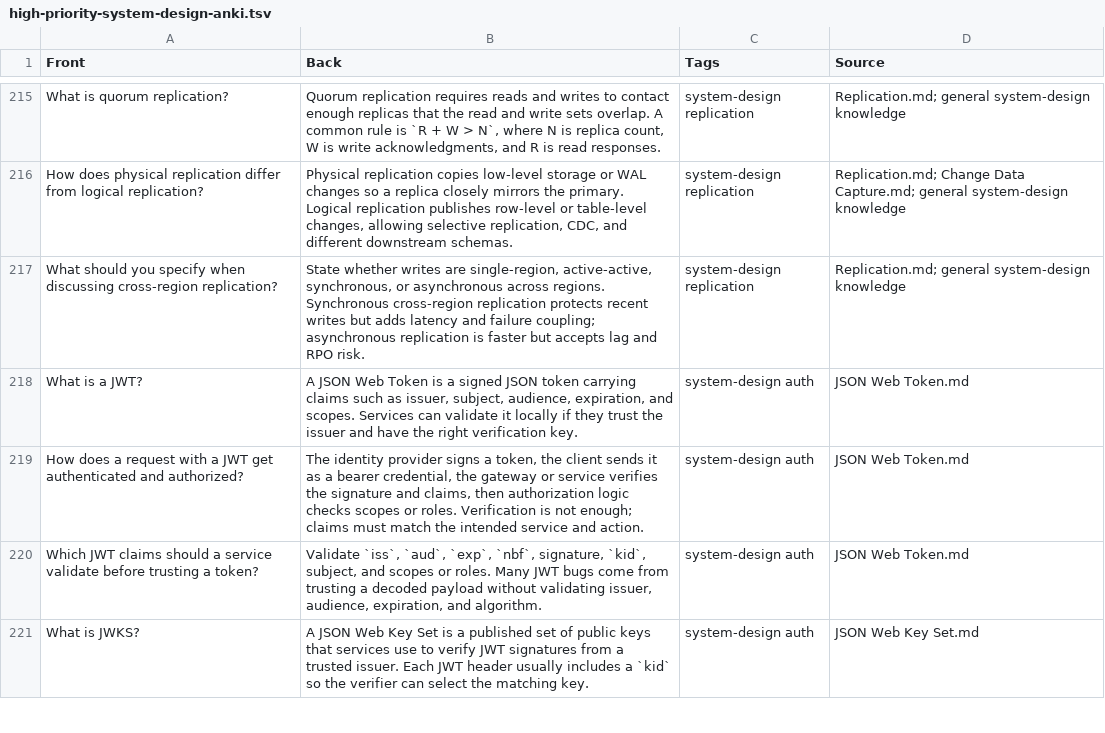
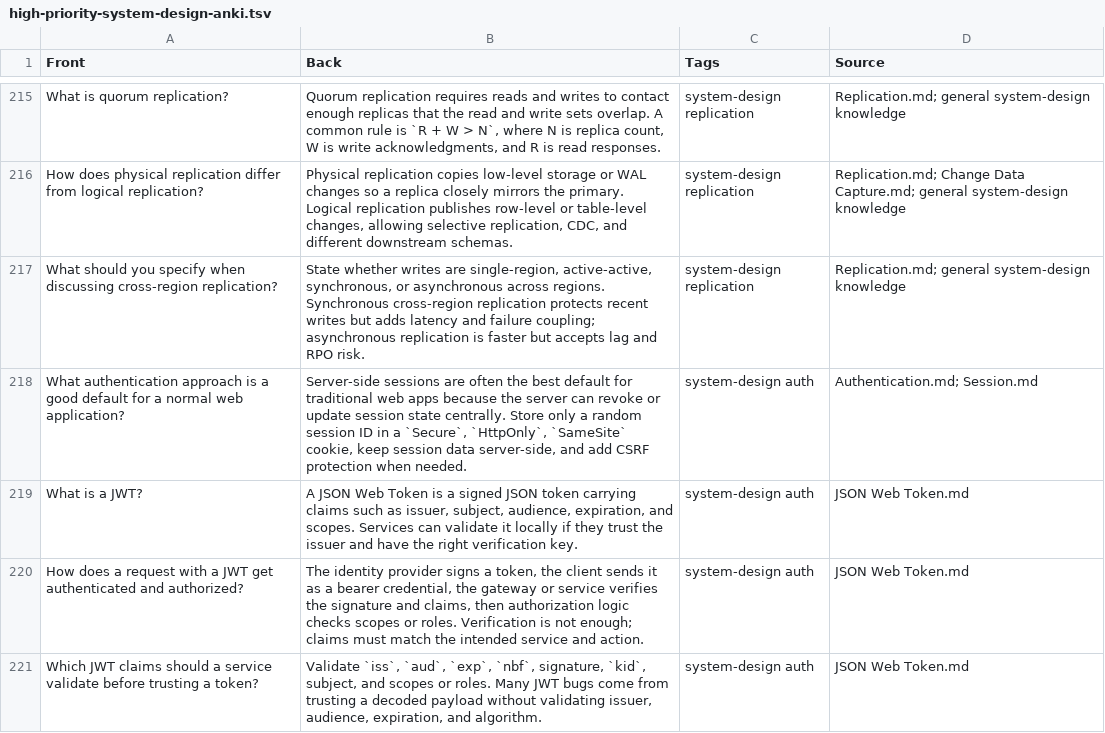
Before and after one commit to sasilver75/obsidian, a TSV file: flashcards/high-priority-system-design-anki.tsv, drawn as a sheet; only a part is shown, gaps mark what is left out; the shorter side is filled out with more unchanged rows; the diff covers the shown part only; the diff names each change by its address in the sheet, - before the commit and + after, or states it on an @@ line.

Commit message:
2026-06-07 18:37:11 AutoBackup: 36 Files
Affected files:
.obsidian/plugins/recent-files-obsidian/data.json
.obsidian/workspace.json
Active-Active.md
Active-Passive.md
Amazon API Gateway.md
Amazon Elastic Kubernetes Service.md
Amazon Global Accelerator.md
Amazon Route 53.md
Amazon S3.md
Amazon Sagemaker.md
Amazon Simple Workflow Service.md
Amazon Step Functions.md
Amazon Web Application Firewall.md
Authentication.md
Border Gateway Protocol.md
Datagram Transport Layer Security.md
ESP32.md
Equal-Cost Multi-Path.md
Google Cloud Load Balancing.md
HAProxy.md
Health-Checked DNS.md
JSON Web Key Set.md
Keepalive.md
Load Balancing.md
Proxy.md
Routing.md
Socket.md
System Design (Index).md
System Design in a Hurry.md
TCP Termination.md
Temporal.md
Transport Control Protocol.md
Virtual IP Address.md
Virtual Router Redundancy Protocol.md
Websockets.md
flashcards/high-priority-system-design-anki.tsv

```diff
--- a/flashcards/high-priority-system-design-anki.tsv
+++ b/flashcards/high-priority-system-design-anki.tsv
+row 218: What authentication approach is a good default for a normal web application? | Server-side sessions are often the best default for traditional web apps because the server can revoke or update session state centrally. Store only a random session ID in a `Secure`, `HttpOnly`, `SameSite` cookie, keep session data server-side, and add CSRF protection when needed. | system-design auth | Authentication.md; Session.md
```
Also changed, not shown: 3 added rows elsewhere in this file, 35 other files.
